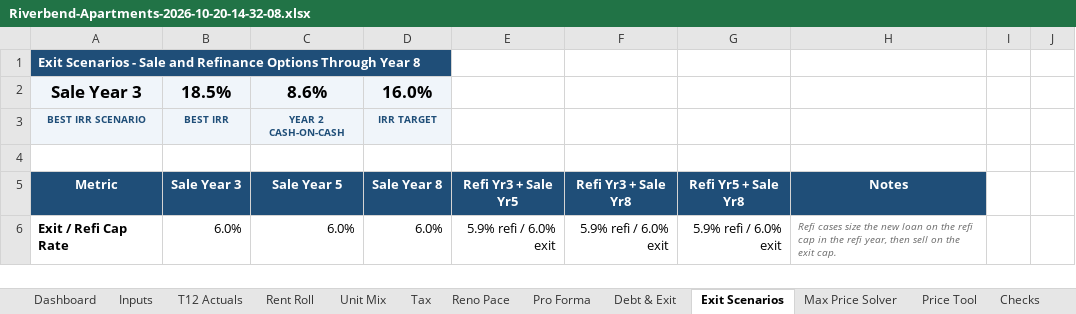
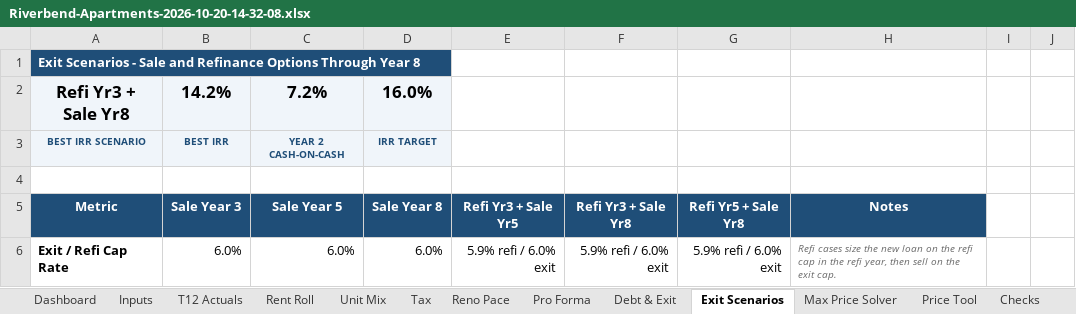
Before and after one commit to nathansabony/ops-dashboard-demo, an Excel workbook: data/underwriting/Riverbend-Apartments-2026-10-20-14-32-08.xlsx, sheet Exit Scenarios, drawn as a sheet; only a part is shown; values as stored, in another font and other column widths than the file's, no borders; conditional formats not drawn; removed rows and columns are numbered as before the commit, all else as after; the diff covers the shown part only; the diff names each change by its address in the sheet, - before the commit and + after, or states it on an @@ line.

```diff
--- a/data/underwriting/Riverbend-Apartments-2026-10-20-14-32-08.xlsx (sheet Exit Scenarios)
+++ b/data/underwriting/Riverbend-Apartments-2026-10-20-14-32-08.xlsx (sheet Exit Scenarios)
-row 2: Sale Year 3 | 18.5% | 8.6% | 16.0%
+row 2: Refi Yr3 + Sale Yr8 | 14.2% | 7.2% | 16.0%
```
Also changed, not shown: 18 added rows, 18 removed rows and 37 edited cells elsewhere in this sheet, sheet Pro Forma, sheet Debt & Exit, sheet Dashboard, sheet Tax, sheet Sale Comps, sheet Inputs, 1 more sheet, underwriting/sample/Riverbend Apartments - Rent Roll.xlsx, underwriting/sample/Riverbend Apartments - T12.xlsx, 8 other files.
